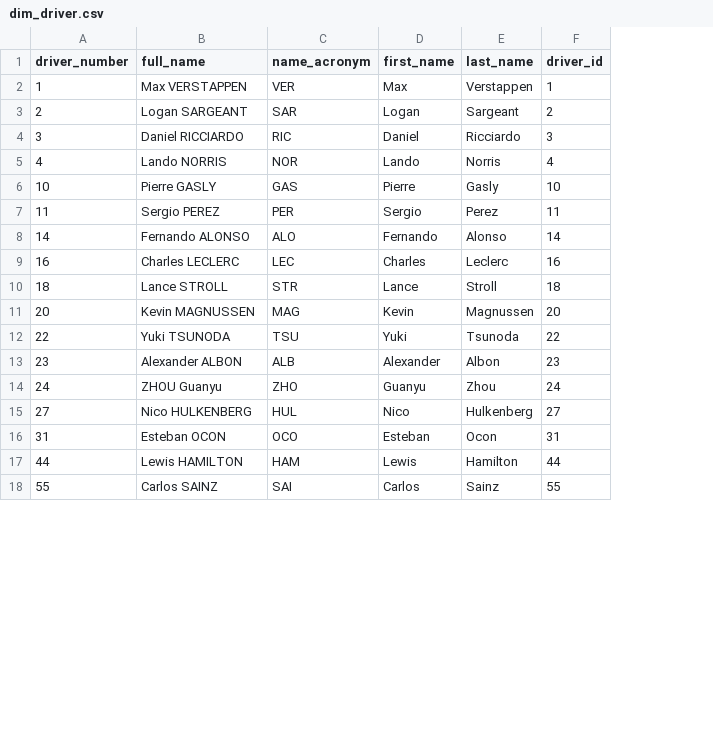
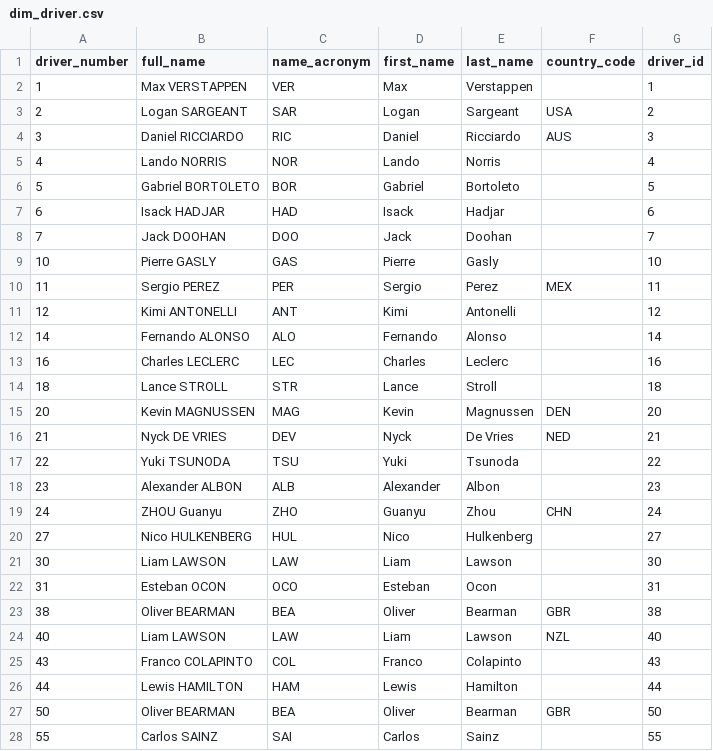
Before and after one commit to woullufy/f1-weather-bi, a CSV file: data/processed/dim_driver.csv, drawn as a sheet; only a part is shown; the diff covers the shown part only; the diff names each change by its address in the sheet, - before the commit and + after, or states it on an @@ line.

```diff
--- a/data/processed/dim_driver.csv
+++ b/data/processed/dim_driver.csv
+column F (country_code), rows 3-4: USA | AUS; row 10: MEX; row 15: DEN; row 19: CHN
+row 6: 5 | Gabriel BORTOLETO | BOR | Gabriel | Bortoleto |  | 5
+row 7: 6 | Isack HADJAR | HAD | Isack | Hadjar |  | 6
+row 8: 7 | Jack DOOHAN | DOO | Jack | Doohan |  | 7
+row 11: 12 | Kimi ANTONELLI | ANT | Kimi | Antonelli |  | 12
+row 16: 21 | Nyck DE VRIES | DEV | Nyck | De Vries | NED | 21
+row 21: 30 | Liam LAWSON | LAW | Liam | Lawson |  | 30
+row 23: 38 | Oliver BEARMAN | BEA | Oliver | Bearman | GBR | 38
+row 24: 40 | Liam LAWSON | LAW | Liam | Lawson | NZL | 40
+row 25: 43 | Franco COLAPINTO | COL | Franco | Colapinto |  | 43
+row 27: 50 | Oliver BEARMAN | BEA | Oliver | Bearman | GBR | 50
```
Also changed, not shown: 2 added rows elsewhere in this file, data/processed/dim_circuit.csv, data/processed/dim_date.csv, 23 other files.
